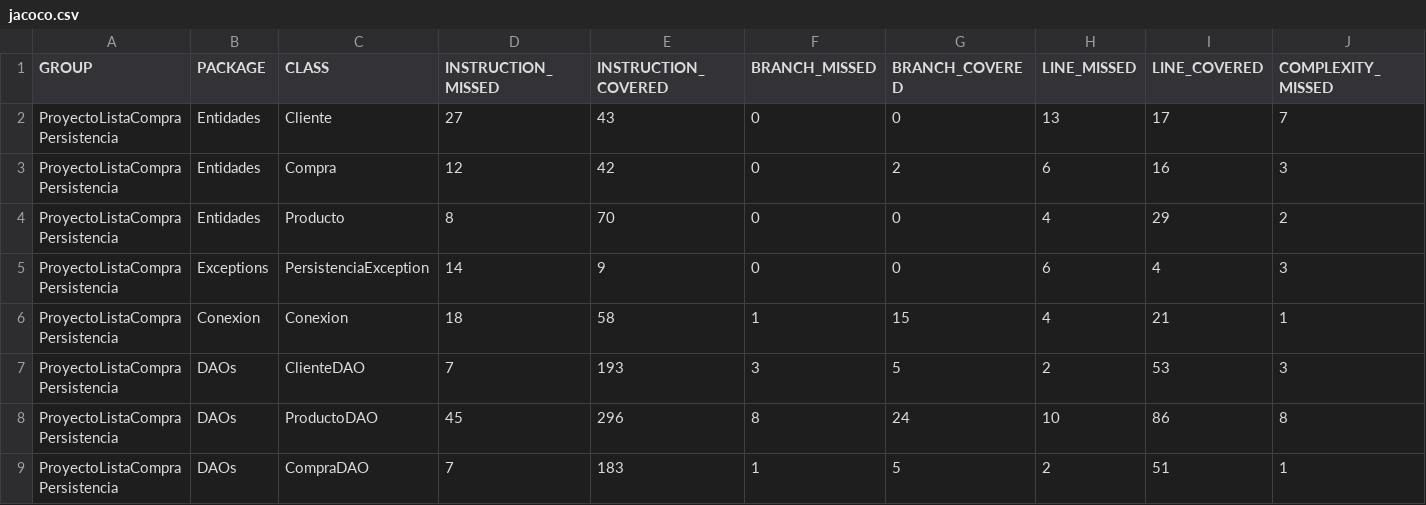
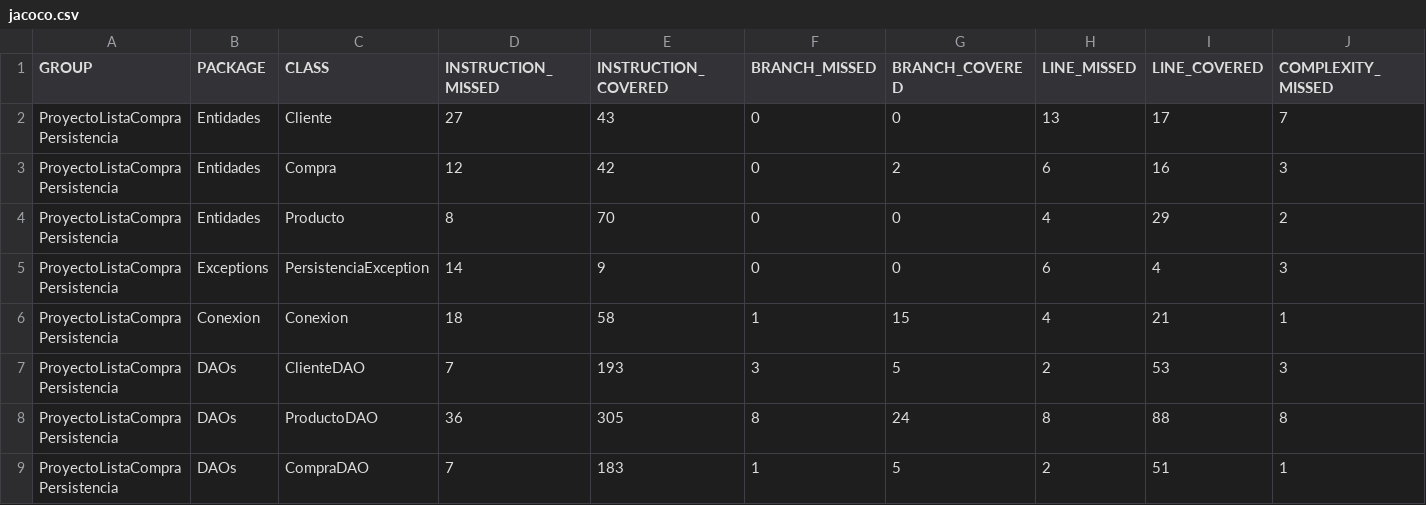
Before and after one commit to AngelHA357/listaCompras, a CSV file: ProyectoListaCompraPersistencia/target/jacoco-report/jacoco.csv, drawn as a sheet; only a part is shown; the diff names each change by its address in the sheet, - before the commit and + after, or states it on an @@ line.

Commit message:
Pruebas finales
Ya se cubrió más del 80% en cada apartado con pitest en negocio y persistencia

```diff
--- a/ProyectoListaCompraPersistencia/target/jacoco-report/jacoco.csv
+++ b/ProyectoListaCompraPersistencia/target/jacoco-report/jacoco.csv
-D8 (INSTRUCTION_MISSED): 45
+D8 (INSTRUCTION_MISSED): 36
-E8 (INSTRUCTION_COVERED): 296
+E8 (INSTRUCTION_COVERED): 305
-H8 (LINE_MISSED): 10
+H8 (LINE_MISSED): 8
-I8 (LINE_COVERED): 86
+I8 (LINE_COVERED): 88
```
Also changed, not shown: 46 other files.
